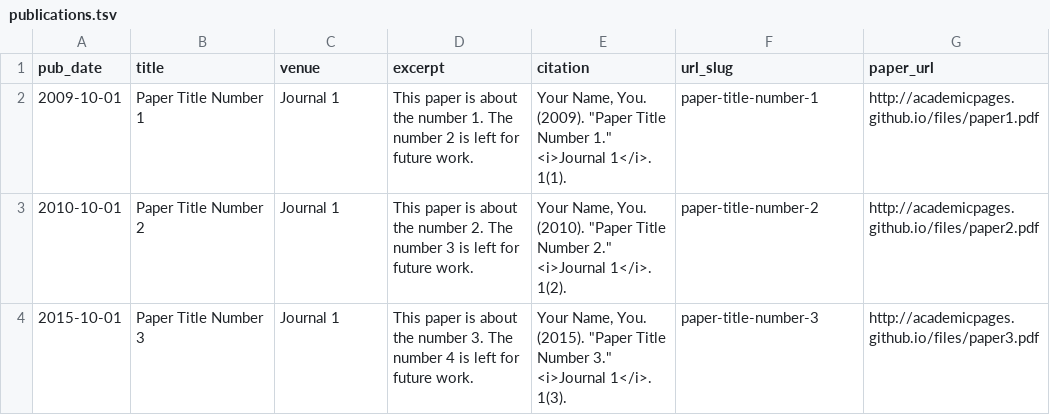
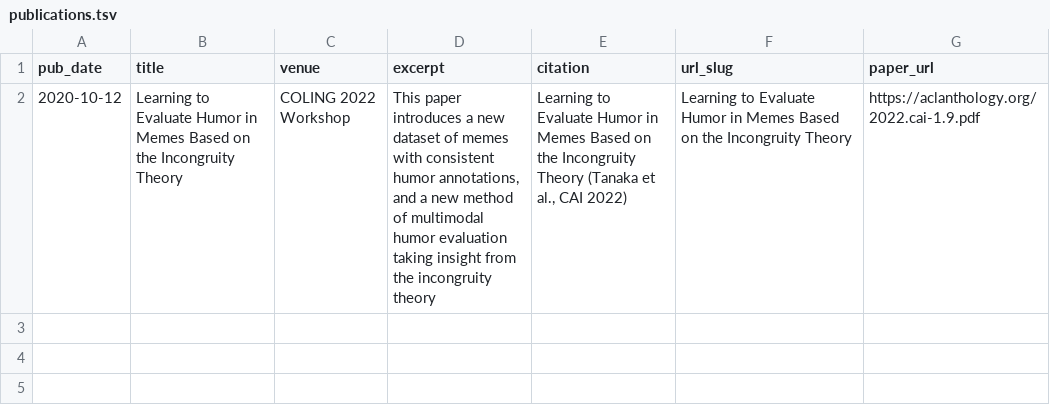
Before and after one commit to kohtaro246/kohtaro246.github.io, a TSV file: markdown_generator/publications.tsv, drawn as a sheet; removed rows and columns are numbered as before the commit, all else as after; the diff names each change by its address in the sheet, - before the commit and + after, or states it on an @@ line.

Commit message:
publication

```diff
--- a/markdown_generator/publications.tsv
+++ b/markdown_generator/publications.tsv
-row 2: 2009-10-01 | Paper Title Number 1 | Journal 1 | This paper is about the number 1. The number 2 is left for future work. | Your Name, You. (2009). "Paper Title Number 1." <i>Journal 1</i>. 1(1). | paper-title-number-1 | http://academicpages.github.io/files/paper1.pdf
-row 3: 2010-10-01 | Paper Title Number 2 | Journal 1 | This paper is about the number 2. The number 3 is left for future work. | Your Name, You. (2010). "Paper Title Number 2." <i>Journal 1</i>. 1(2). | paper-title-number-2 | http://academicpages.github.io/files/paper2.pdf
-row 4: 2015-10-01 | Paper Title Number 3 | Journal 1 | This paper is about the number 3. The number 4 is left for future work. | Your Name, You. (2015). "Paper Title Number 3." <i>Journal 1</i>. 1(3). | paper-title-number-3 | http://academicpages.github.io/files/paper3.pdf
+row 2: 2020-10-12 | Learning to Evaluate Humor in Memes Based on the Incongruity Theory | COLING 2022 Workshop | This paper introduces a new dataset of memes with consistent humor annotations, and a new method of multimodal humor evaluation taking insight from the incongruity theory | Learning to Evaluate Humor in Memes Based on the Incongruity Theory (Tanaka et al., CAI 2022) | Learning to Evaluate Humor in Memes Based on the Incongruity Theory | https://aclanthology.org/2022.cai-1.9.pdf
```
